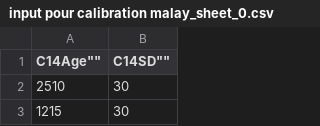
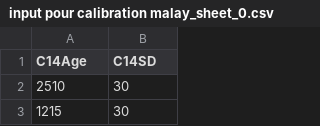
Before and after one commit to RadioCarbon-Pipeline/inputs-outputs-R14C, a CSV file: inputs/Mediterranea - Plaine du Malay - Jan 30, 2025/input pour calibration malay_sheet_0.csv, drawn as a sheet; only a part is shown.

Commit message:
[Website (bboulleypro@gmail.com)] Adding files

```diff
--- a/inputs/Mediterranea - Plaine du Malay - Jan 30, 2025/input pour calibration malay_sheet_0.csv
+++ b/inputs/Mediterranea - Plaine du Malay - Jan 30, 2025/input pour calibration malay_sheet_0.csv
@@ -1,2 +1,2 @@
-""C14Age"",""C14SD"",
+"C14Age","C14SD",
 2510,30,
```
